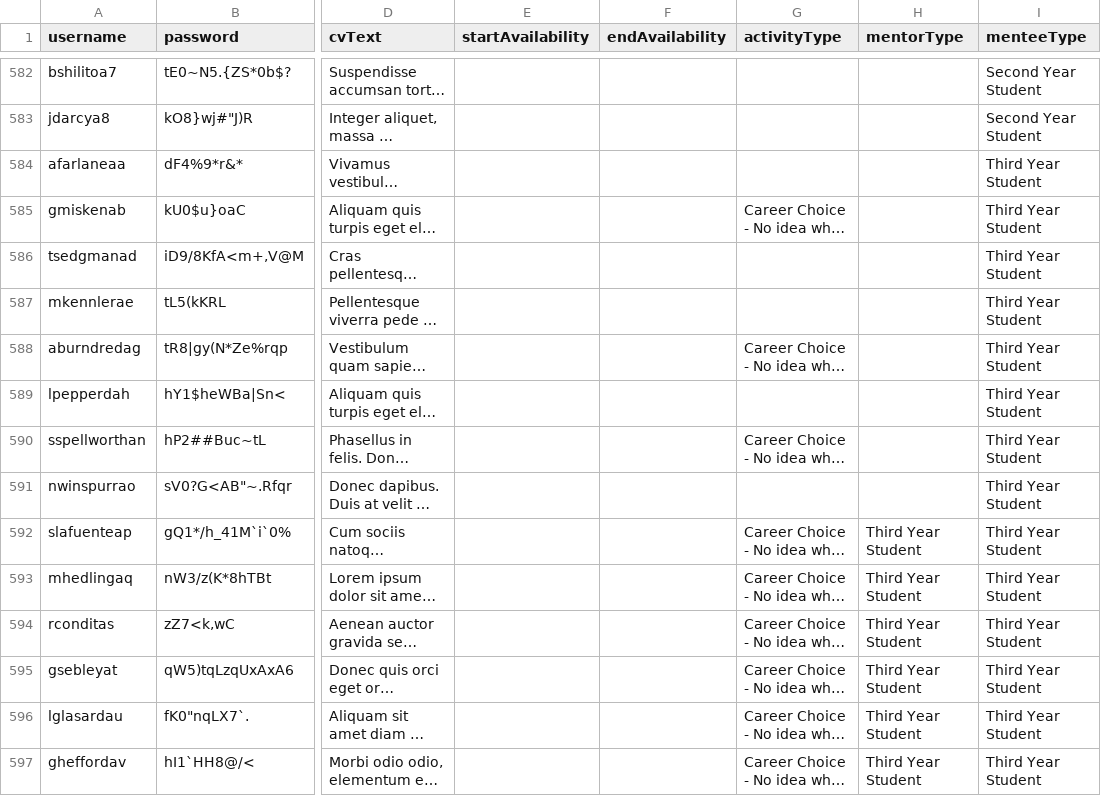
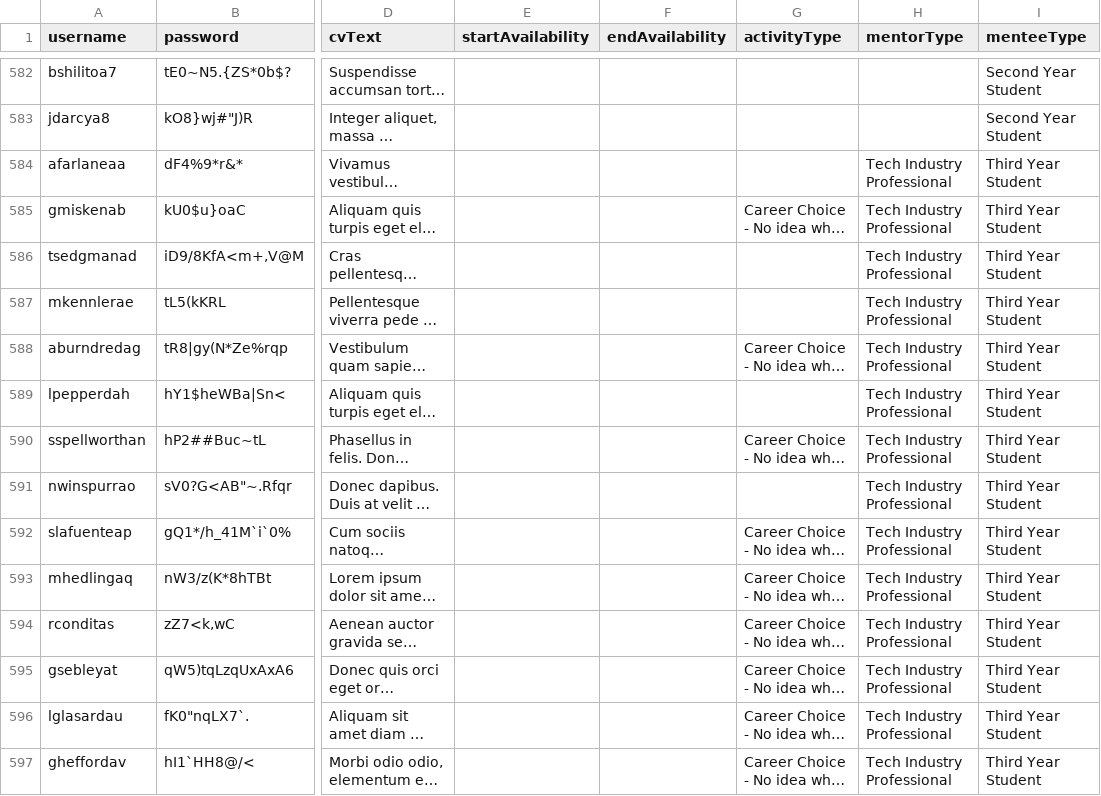
Before and after one commit to libinglilykuang/mentor-app-coursework, a CSV file: src/main/resources/MOCK_DATA.csv, drawn as a sheet; only a part is shown, gaps mark what is left out; long unchanged cells end in …; the diff covers the shown part only; the diff names each change by its address in the sheet, - before the commit and + after, or states it on an @@ line.

```diff
--- a/src/main/resources/MOCK_DATA.csv
+++ b/src/main/resources/MOCK_DATA.csv
-H584:H591 (mentorType): (empty)
+H584:H591 (mentorType): Tech Industry Professional
-H592:H597 (mentorType): Third Year Student
+H592:H597 (mentorType): Tech Industry Professional
```
Also changed, not shown: 76 edited cells elsewhere in this file, 8 other files.
